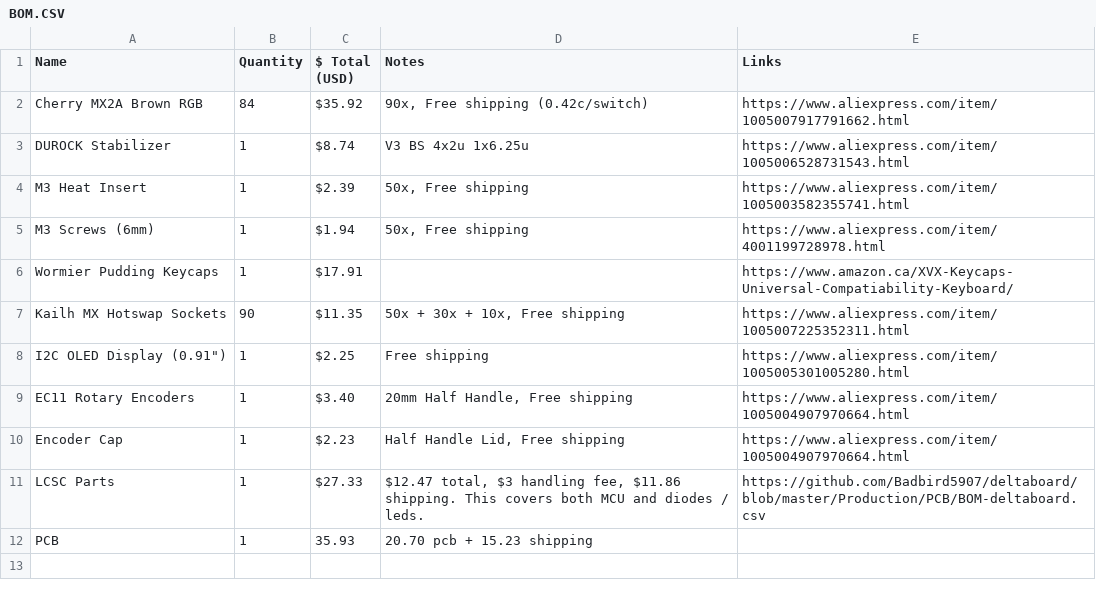
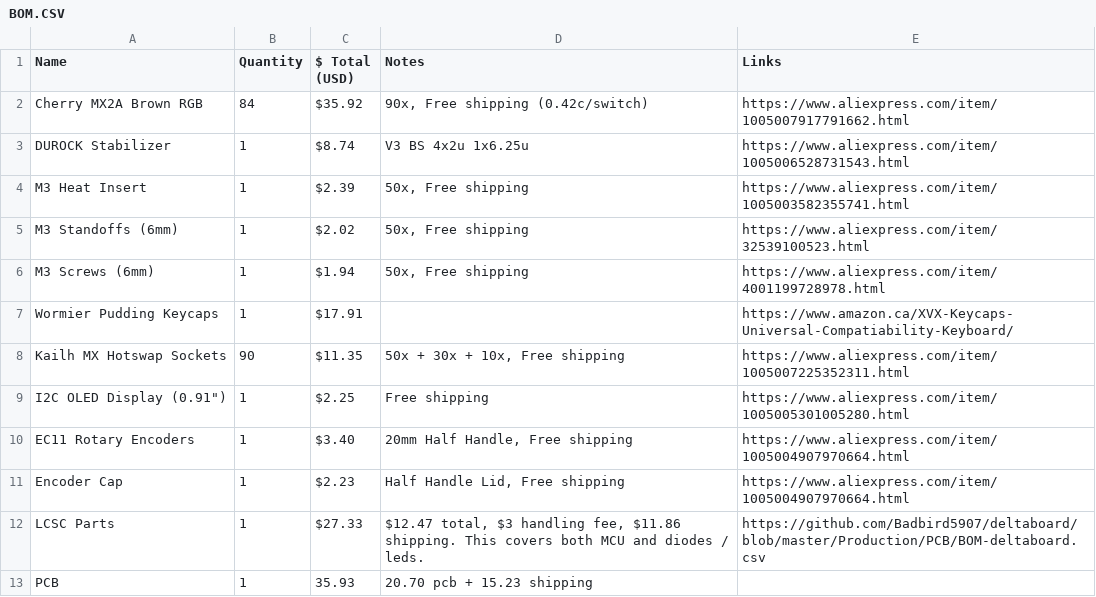
Before and after one commit to Badbird5907/deltaboard, a CSV file: BOM.CSV, drawn as a sheet.

Commit message:
Add M3 Standoffs to BOM.CSV

```diff
--- a/BOM.CSV
+++ b/BOM.CSV
@@ -4,2 +4,3 @@ DUROCK Stabilizer,1,$8.74,"V3 BS 4x2u 1x6.25u",https://www.aliexpress.com/item/1
 M3 Heat Insert,1,$2.39,"50x, Free shipping",https://www.aliexpress.com/item/1005003582355741.html
+M3 Standoffs (6mm),1,$2.02,"50x, Free shipping",https://www.aliexpress.com/item/32539100523.html
 M3 Screws (6mm),1,$1.94,"50x, Free shipping",https://www.aliexpress.com/item/4001199728978.html
```
